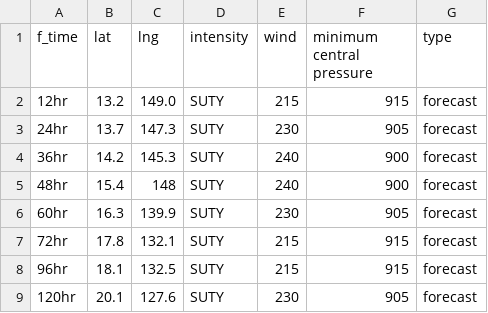
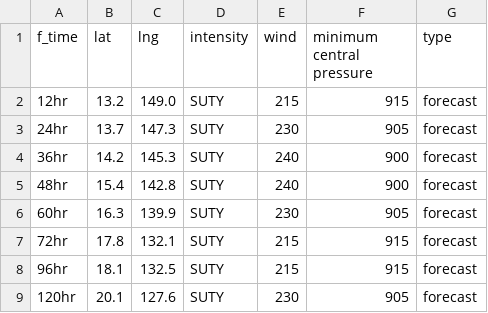
Before and after one commit to zax41006-bot/GHMWS-TC-GIS, a CSV file: forecast_track_B.csv, drawn as a sheet.

Commit message:
update

```diff
--- a/forecast_track_B.csv
+++ b/forecast_track_B.csv
@@ -4,3 +4,3 @@ f_time,lat,lng,intensity,wind,minimum central pressure,type
 36hr,14.2,145.3,SUTY,240,900,forecast
-48hr,15.4,148,SUTY,240,900,forecast
+48hr,15.4,142.8,SUTY,240,900,forecast
 60hr,16.3,139.9,SUTY,230,905,forecast
```
